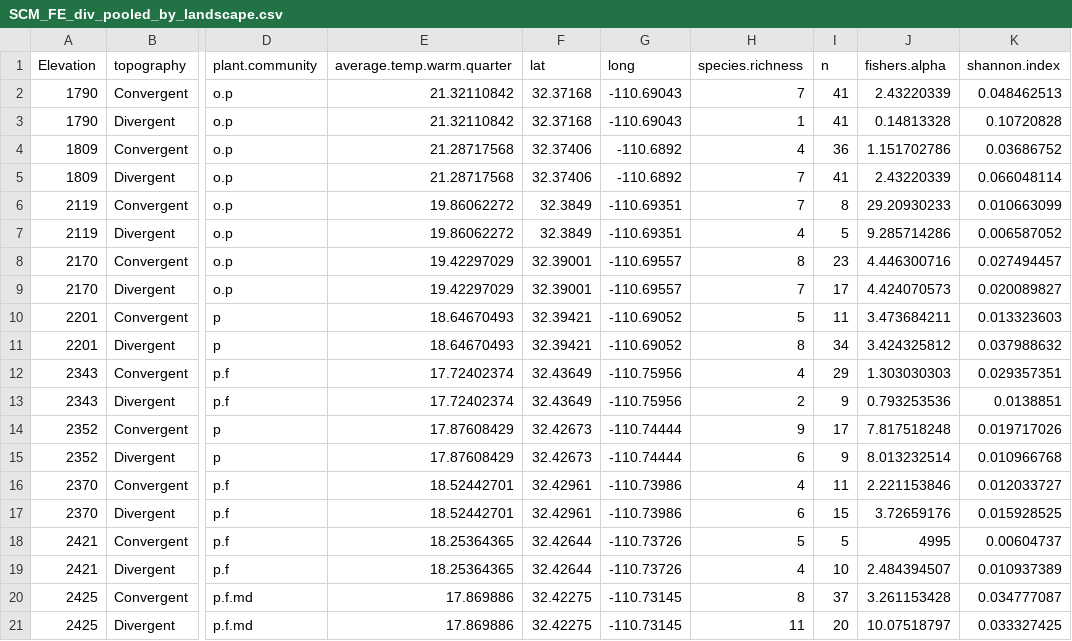
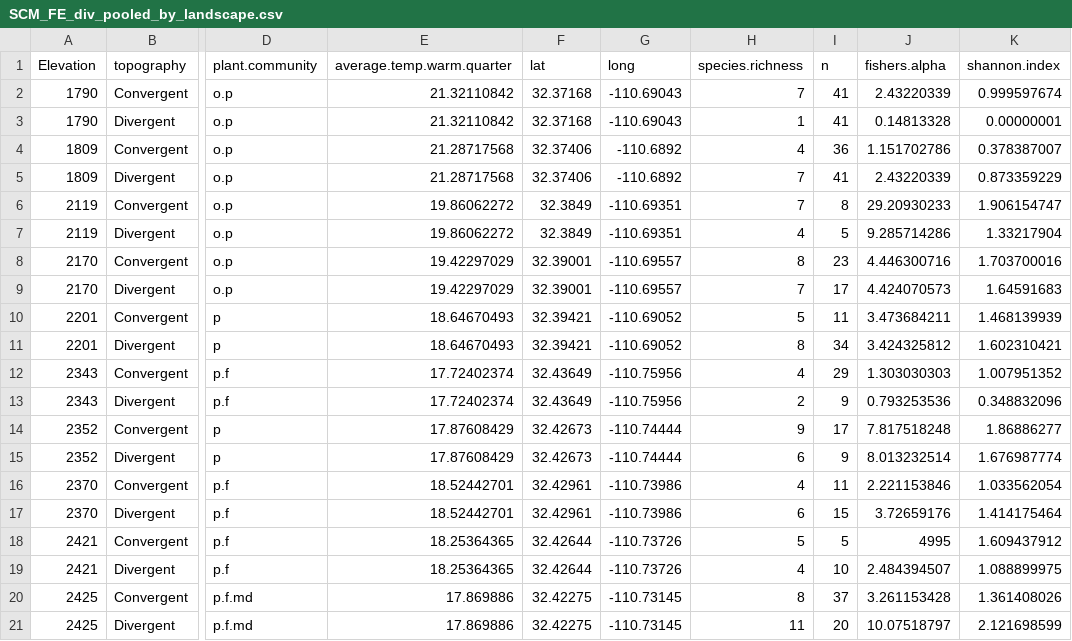
Before and after one commit to eabowman/Bowman_and_Arnold_fungal_elev_grad, a CSV file: data/SCM_FE_div_pooled_by_landscape.csv, drawn as a sheet; only a part is shown, gaps mark what is left out; the diff names each change by its address in the sheet, - before the commit and + after, or states it on an @@ line.

Commit message:
updated the Shannons diversity which was originally calculated incorrectly

```diff
--- a/data/SCM_FE_div_pooled_by_landscape.csv
+++ b/data/SCM_FE_div_pooled_by_landscape.csv
-K2 (shannon.index): 0.048462513
+K2 (shannon.index): 0.999597674
-K3 (shannon.index): 0.10720828
+K3 (shannon.index): 0.00000001
-K4 (shannon.index): 0.03686752
+K4 (shannon.index): 0.378387007
-K5 (shannon.index): 0.066048114
+K5 (shannon.index): 0.873359229
-K6 (shannon.index): 0.010663099
+K6 (shannon.index): 1.906154747
-K7 (shannon.index): 0.006587052
+K7 (shannon.index): 1.33217904
-K8 (shannon.index): 0.027494457
+K8 (shannon.index): 1.703700016
-K9 (shannon.index): 0.020089827
+K9 (shannon.index): 1.64591683
-K10 (shannon.index): 0.013323603
+K10 (shannon.index): 1.468139939
-K11 (shannon.index): 0.037988632
+K11 (shannon.index): 1.602310421
-K12 (shannon.index): 0.029357351
+K12 (shannon.index): 1.007951352
-K13 (shannon.index): 0.0138851
+K13 (shannon.index): 0.348832096
-K14 (shannon.index): 0.019717026
+K14 (shannon.index): 1.86886277
-K15 (shannon.index): 0.010966768
+K15 (shannon.index): 1.676987774
-K16 (shannon.index): 0.012033727
+K16 (shannon.index): 1.033562054
-K17 (shannon.index): 0.015928525
+K17 (shannon.index): 1.414175464
-K18 (shannon.index): 0.00604737
+K18 (shannon.index): 1.609437912
-K19 (shannon.index): 0.010937389
+K19 (shannon.index): 1.088899975
-K20 (shannon.index): 0.034777087
+K20 (shannon.index): 1.361408026
-K21 (shannon.index): 0.033327425
+K21 (shannon.index): 2.121698599
```
